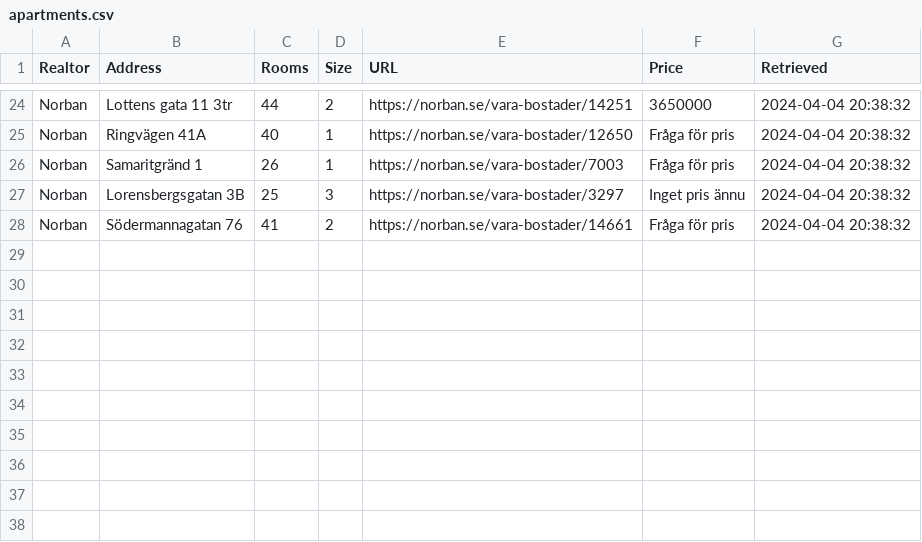
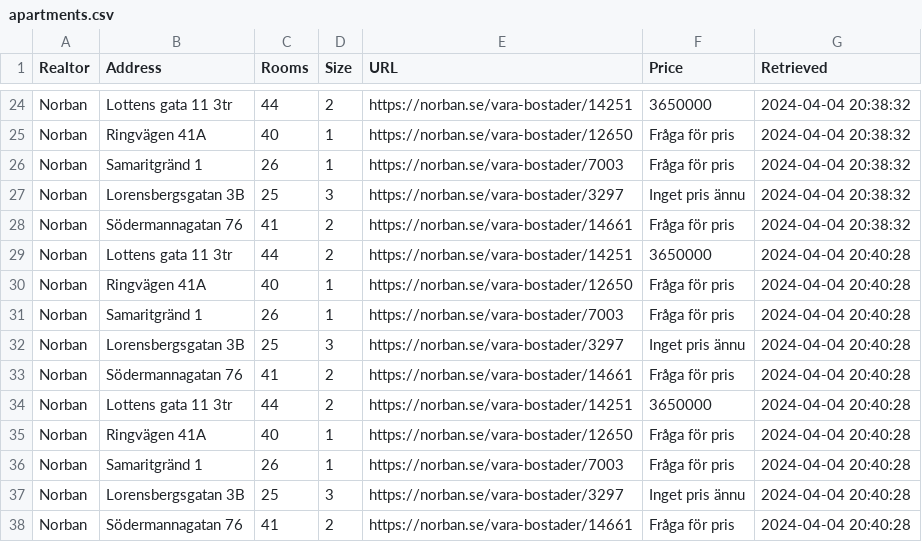
Before and after one commit to viktorvol/app-artments, a CSV file: apartments.csv, drawn as a sheet; only a part is shown, gaps mark what is left out; the diff names each change by its address in the sheet, - before the commit and + after, or states it on an @@ line.

Commit message:
Updated apartments data

```diff
--- a/apartments.csv
+++ b/apartments.csv
+row 29: Norban | Lottens gata 11 3tr | 44 | 2 | https://norban.se/vara-bostader/14251 | 3650000 | 2024-04-04 20:40:28
+row 30: Norban | Ringvägen 41A | 40 | 1 | https://norban.se/vara-bostader/12650 | Fråga för pris | 2024-04-04 20:40:28
+row 31: Norban | Samaritgränd 1 | 26 | 1 | https://norban.se/vara-bostader/7003 | Fråga för pris | 2024-04-04 20:40:28
+row 32: Norban | Lorensbergsgatan 3B | 25 | 3 | https://norban.se/vara-bostader/3297 | Inget pris ännu | 2024-04-04 20:40:28
+row 33: Norban | Södermannagatan 76 | 41 | 2 | https://norban.se/vara-bostader/14661 | Fråga för pris | 2024-04-04 20:40:28
+row 34: Norban | Lottens gata 11 3tr | 44 | 2 | https://norban.se/vara-bostader/14251 | 3650000 | 2024-04-04 20:40:28
+row 35: Norban | Ringvägen 41A | 40 | 1 | https://norban.se/vara-bostader/12650 | Fråga för pris | 2024-04-04 20:40:28
+row 36: Norban | Samaritgränd 1 | 26 | 1 | https://norban.se/vara-bostader/7003 | Fråga för pris | 2024-04-04 20:40:28
+row 37: Norban | Lorensbergsgatan 3B | 25 | 3 | https://norban.se/vara-bostader/3297 | Inget pris ännu | 2024-04-04 20:40:28
+row 38: Norban | Södermannagatan 76 | 41 | 2 | https://norban.se/vara-bostader/14661 | Fråga för pris | 2024-04-04 20:40:28
```
